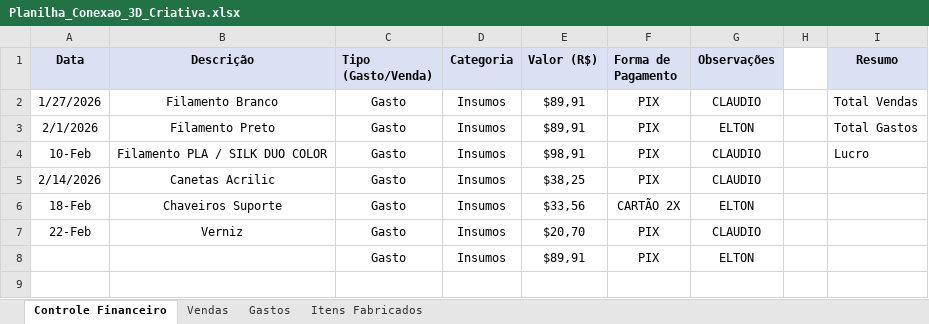
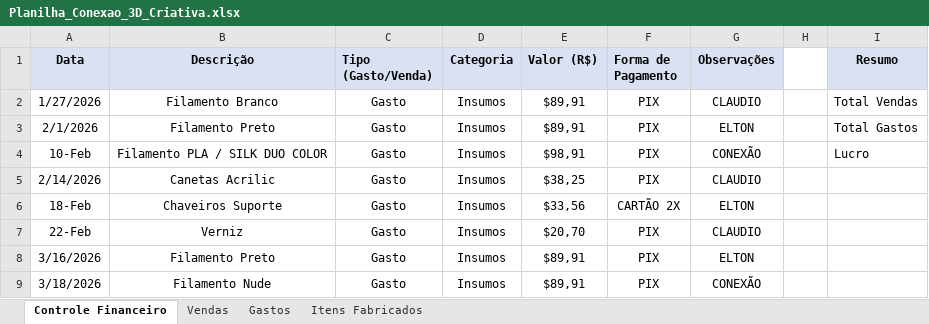
Before and after one commit to ClaudioSperb/impressao-3D, an Excel workbook: Impressao 3D/Planilha_Conexao_3D_Criativa.xlsx, sheet Controle Financeiro, drawn as a sheet; values as stored, in another font and other column widths than the file's, no borders; the diff names each change by its address in the sheet, - before the commit and + after, or states it on an @@ line.

```diff
--- a/Impressao 3D/Planilha_Conexao_3D_Criativa.xlsx (sheet Controle Financeiro)
+++ b/Impressao 3D/Planilha_Conexao_3D_Criativa.xlsx (sheet Controle Financeiro)
-G4 (Observações): CLAUDIO
+G4 (Observações): CONEXÃO
-A8 (Data): (empty)
+A8 (Data): 3/16/2026
-B8 (Descrição): (empty)
+B8 (Descrição): Filamento Preto
+row 9: 3/18/2026 | Filamento Nude | Gasto | Insumos | $89,91 | PIX | CONEXÃO
```
Also changed, not shown: sheet Vendas, sheet Gastos, 1 other file.
